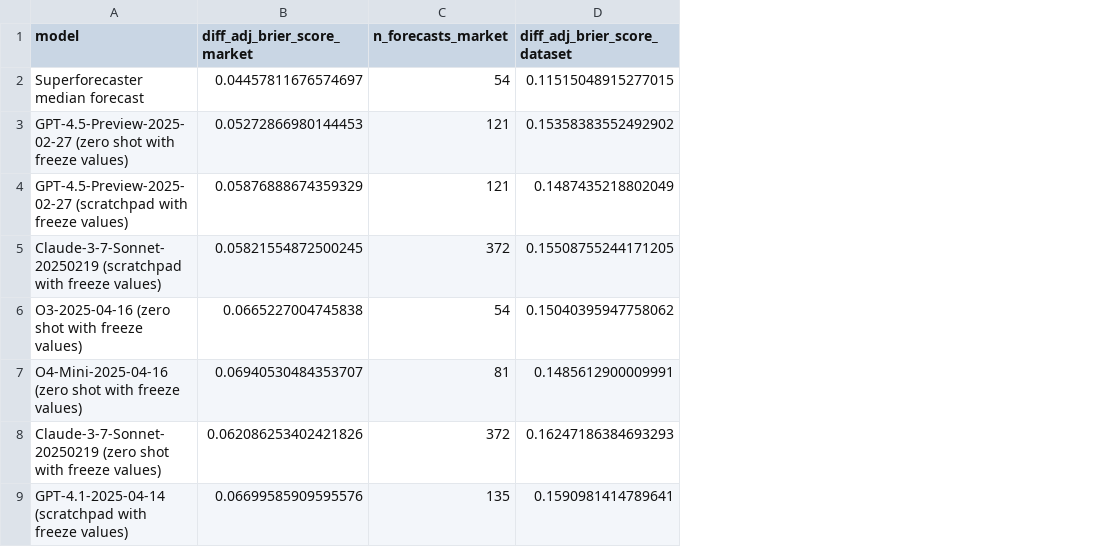
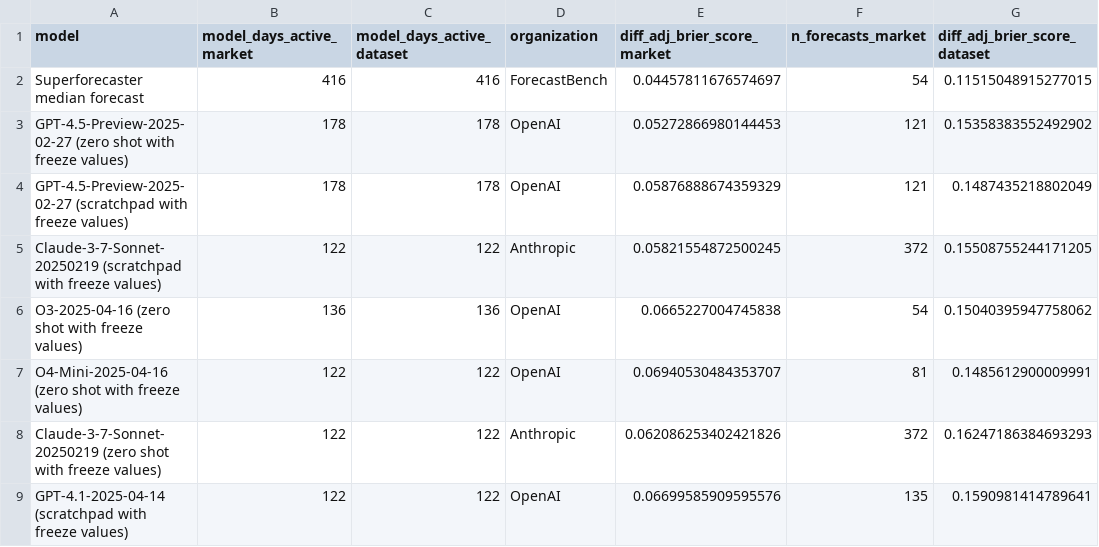
Before and after one commit to forecastingresearch/forecastbench-stability-analysis, a CSV file: data/results/leaderboard_baseline.csv, drawn as a sheet; only a part is shown; the diff names each change by its address in the sheet, - before the commit and + after, or states it on an @@ line.

Commit message:
refactored code to allow leaderboards conditional on active days on market vs dataset questions separately

```diff
--- a/data/results/leaderboard_baseline.csv
+++ b/data/results/leaderboard_baseline.csv
+column B (model_days_active_market), rows 2-9: 416 | 178 | 178 | 122 | 136 | 122 | 122 | 122
+column C (model_days_active_dataset), rows 2-9: 416 | 178 | 178 | 122 | 136 | 122 | 122 | 122
+column D (organization), rows 2-9: ForecastBench | OpenAI | OpenAI | Anthropic | OpenAI | OpenAI | Anthropic | OpenAI
```
Also changed, not shown: 2 other files.
